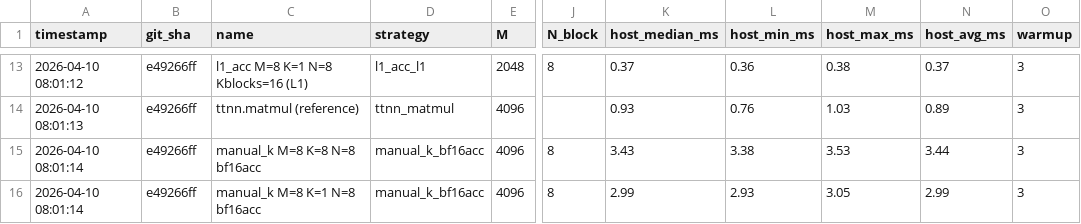
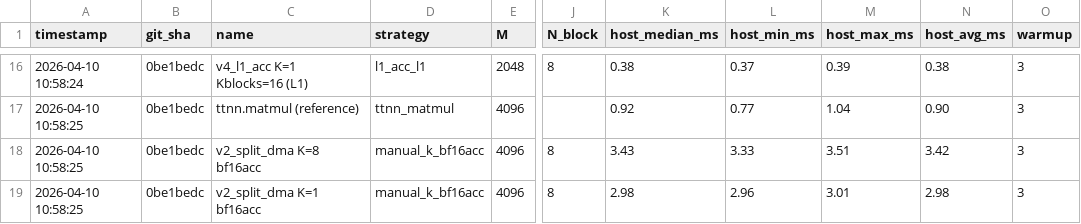
Before and after one commit to tenstorrent/tt-lang, a CSV file: examples/matmul_bench/matmul_perf_results.csv, drawn as a sheet; only a part is shown, gaps mark what is left out; addresses are those after the commit; the diff covers the shown part only; the diff names each change by its address in the sheet, - before the commit and + after, or states it on an @@ line.

```diff
--- a/examples/matmul_bench/matmul_perf_results.csv
+++ b/examples/matmul_bench/matmul_perf_results.csv
-A16 (timestamp): 2026-04-10 08:01:12
+A16 (timestamp): 2026-04-10 10:58:24
-B16:B19 (git_sha): e49266ff
+B16:B19 (git_sha): 0be1bedc
-C16 (name): l1_acc M=8 K=1 N=8 Kblocks=16 (L1)
+C16 (name): v4_l1_acc K=1 Kblocks=16 (L1)
-K16 (host_median_ms): 0.37
+K16 (host_median_ms): 0.38
-L16 (host_min_ms): 0.36
+L16 (host_min_ms): 0.37
-M16 (host_max_ms): 0.38
+M16 (host_max_ms): 0.39
-N16 (host_avg_ms): 0.37
+N16 (host_avg_ms): 0.38
-A17 (timestamp): 2026-04-10 08:01:13
+A17 (timestamp): 2026-04-10 10:58:25
-K17 (host_median_ms): 0.93
+K17 (host_median_ms): 0.92
-L17 (host_min_ms): 0.76
+L17 (host_min_ms): 0.77
-M17 (host_max_ms): 1.03
+M17 (host_max_ms): 1.04
-N17 (host_avg_ms): 0.89
+N17 (host_avg_ms): 0.90
-A18:A19 (timestamp): 2026-04-10 08:01:14
+A18:A19 (timestamp): 2026-04-10 10:58:25
-C18 (name): manual_k M=8 K=8 N=8 bf16acc
+C18 (name): v2_split_dma K=8 bf16acc
-L18 (host_min_ms): 3.38
+L18 (host_min_ms): 3.33
-M18 (host_max_ms): 3.53
+M18 (host_max_ms): 3.51
-N18 (host_avg_ms): 3.44
+N18 (host_avg_ms): 3.42
-C19 (name): manual_k M=8 K=1 N=8 bf16acc
+C19 (name): v2_split_dma K=1 bf16acc
-K19 (host_median_ms): 2.99
+K19 (host_median_ms): 2.98
-L19 (host_min_ms): 2.93
+L19 (host_min_ms): 2.96
-M19 (host_max_ms): 3.05
+M19 (host_max_ms): 3.01
-N19 (host_avg_ms): 2.99
+N19 (host_avg_ms): 2.98
```
Also changed, not shown: 3 added rows and 67 edited cells elsewhere in this file, 2 other files.
